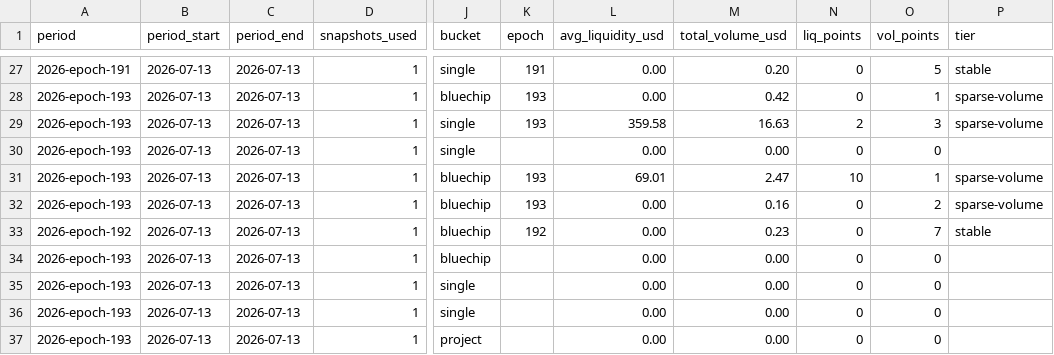
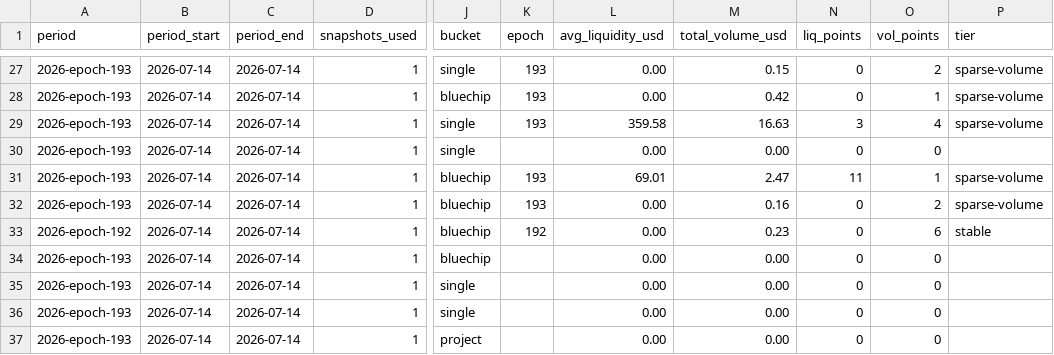
Before and after one commit to defipatriot/astroport-pool-data_2026, a CSV file: data/weekly-avg/2026-epoch-193.csv, drawn as a sheet; only a part is shown, gaps mark what is left out; the diff covers the shown part only; the diff names each change by its address in the sheet, - before the commit and + after, or states it on an @@ line.

Commit message:
📊 Astroport weekly accumulating — epoch 193

```diff
--- a/data/weekly-avg/2026-epoch-193.csv
+++ b/data/weekly-avg/2026-epoch-193.csv
-A27 (period): 2026-epoch-191
+A27 (period): 2026-epoch-193
-B27:B37 (period_start): 2026-07-13
+B27:B37 (period_start): 2026-07-14
-C27:C37 (period_end): 2026-07-13
+C27:C37 (period_end): 2026-07-14
-K27 (epoch): 191
+K27 (epoch): 193
-M27 (total_volume_usd): 0.20
+M27 (total_volume_usd): 0.15
-O27 (vol_points): 5
+O27 (vol_points): 2
-P27 (tier): stable
+P27 (tier): sparse-volume
-N29 (liq_points): 2
+N29 (liq_points): 3
-O29 (vol_points): 3
+O29 (vol_points): 4
-N31 (liq_points): 10
+N31 (liq_points): 11
-O33 (vol_points): 7
+O33 (vol_points): 6
```
Also changed, not shown: 139 edited cells elsewhere in this file.
